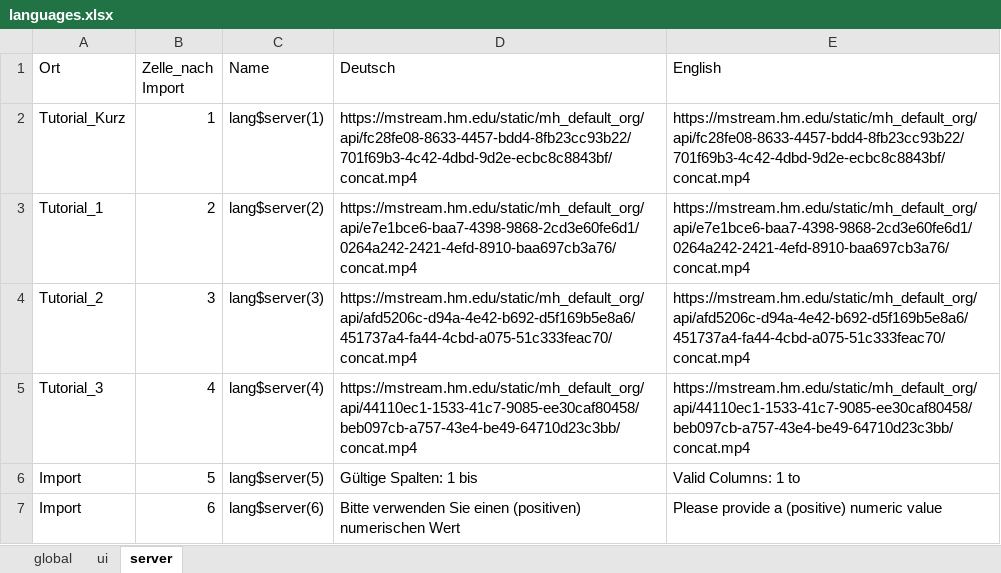
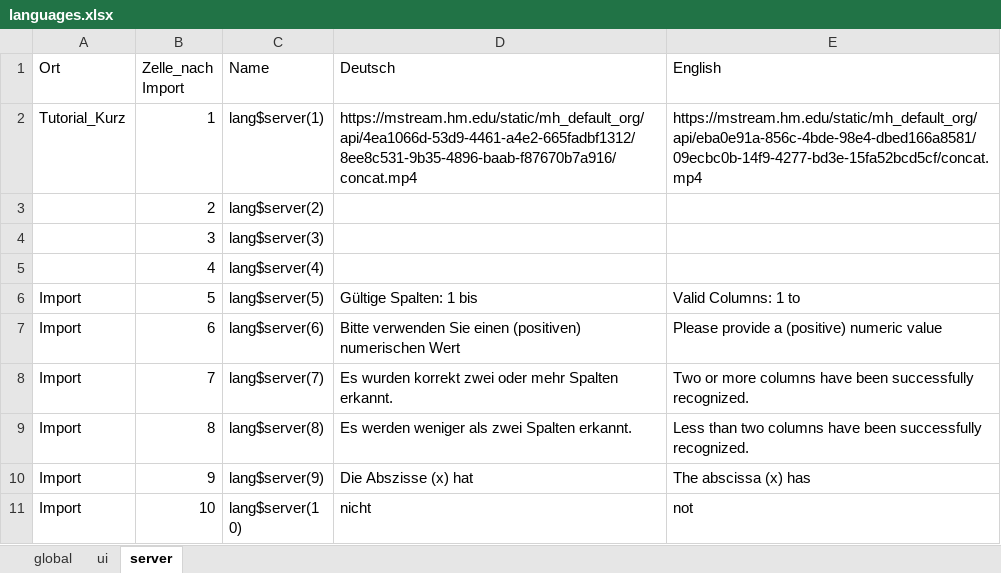
Before and after one commit to LiTGde/Spectran, an Excel workbook: data-raw/languages.xlsx, sheet server, drawn as a sheet; only a part is shown; the shorter side is filled out with more unchanged rows; values as stored, in another font and other column widths than the file's, no borders; the diff names each change by its address in the sheet, - before the commit and + after, or states it on an @@ line.

Commit message:
Added the tutorial and changed notification messages

```diff
--- a/data-raw/languages.xlsx (sheet server)
+++ b/data-raw/languages.xlsx (sheet server)
-D2 (Deutsch): https://mstream.hm.edu/static/mh_default_org/api/fc28fe08-8633-4457-bdd4-8fb23cc93b22/701f69b3-4c42-4dbd-9d2e-ecbc8c8843bf/concat.mp4
+D2 (Deutsch): https://mstream.hm.edu/static/mh_default_org/api/4ea1066d-53d9-4461-a4e2-665fadbf1312/8ee8c531-9b35-4896-baab-f87670b7a916/concat.mp4
-E2 (English): https://mstream.hm.edu/static/mh_default_org/api/fc28fe08-8633-4457-bdd4-8fb23cc93b22/701f69b3-4c42-4dbd-9d2e-ecbc8c8843bf/concat.mp4
+E2 (English): https://mstream.hm.edu/static/mh_default_org/api/eba0e91a-856c-4bde-98e4-dbed166a8581/09ecbc0b-14f9-4277-bd3e-15fa52bcd5cf/concat.mp4
-A3 (Ort): Tutorial_1
+A3 (Ort): (empty)
-D3 (Deutsch): https://mstream.hm.edu/static/mh_default_org/api/e7e1bce6-baa7-4398-9868-2cd3e60fe6d1/0264a242-2421-4efd-8910-baa697cb3a76/concat.mp4
+D3 (Deutsch): (empty)
-E3 (English): https://mstream.hm.edu/static/mh_default_org/api/e7e1bce6-baa7-4398-9868-2cd3e60fe6d1/0264a242-2421-4efd-8910-baa697cb3a76/concat.mp4
+E3 (English): (empty)
-A4 (Ort): Tutorial_2
+A4 (Ort): (empty)
-D4 (Deutsch): https://mstream.hm.edu/static/mh_default_org/api/afd5206c-d94a-4e42-b692-d5f169b5e8a6/451737a4-fa44-4cbd-a075-51c333feac70/concat.mp4
+D4 (Deutsch): (empty)
-E4 (English): https://mstream.hm.edu/static/mh_default_org/api/afd5206c-d94a-4e42-b692-d5f169b5e8a6/451737a4-fa44-4cbd-a075-51c333feac70/concat.mp4
+E4 (English): (empty)
-A5 (Ort): Tutorial_3
+A5 (Ort): (empty)
-D5 (Deutsch): https://mstream.hm.edu/static/mh_default_org/api/44110ec1-1533-41c7-9085-ee30caf80458/beb097cb-a757-43e4-be49-64710d23c3bb/concat.mp4
+D5 (Deutsch): (empty)
-E5 (English): https://mstream.hm.edu/static/mh_default_org/api/44110ec1-1533-41c7-9085-ee30caf80458/beb097cb-a757-43e4-be49-64710d23c3bb/concat.mp4
+E5 (English): (empty)
```
Also changed, not shown: 5 other files.
